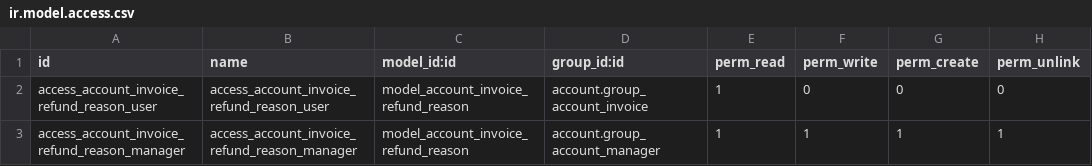
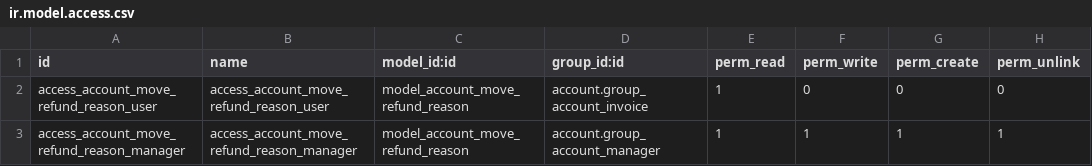
Before and after one commit to OCA/account-invoicing, a CSV file: account_invoice_refund_reason/security/ir.model.access.csv, drawn as a sheet.

Commit message:
[IMP] account_invoice_refund_reason: improvements
Co-authored-by: Hardik-OSI <hsuthar@opensourceintegrators.com>
Co-authored-by: Freni-OSI <fpatel@opensourceintegrators.com>
Co-authored-by: Reyes4711 <carlos.rg.92.47@gmail.com>

```diff
--- a/account_invoice_refund_reason/security/ir.model.access.csv
+++ b/account_invoice_refund_reason/security/ir.model.access.csv
@@ -1,3 +1,3 @@
 id,name,model_id:id,group_id:id,perm_read,perm_write,perm_create,perm_unlink
-access_account_invoice_refund_reason_user,access_account_invoice_refund_reason_user,model_account_invoice_refund_reason,account.group_account_invoice,1,0,0,0
-access_account_invoice_refund_reason_manager,access_account_invoice_refund_reason_manager,model_account_invoice_refund_reason,account.group_account_manager,1,1,1,1
+access_account_move_refund_reason_user,access_account_move_refund_reason_user,model_account_move_refund_reason,account.group_account_invoice,1,0,0,0
+access_account_move_refund_reason_manager,access_account_move_refund_reason_manager,model_account_move_refund_reason,account.group_account_manager,1,1,1,1
```
Also changed, not shown: 18 other files.
